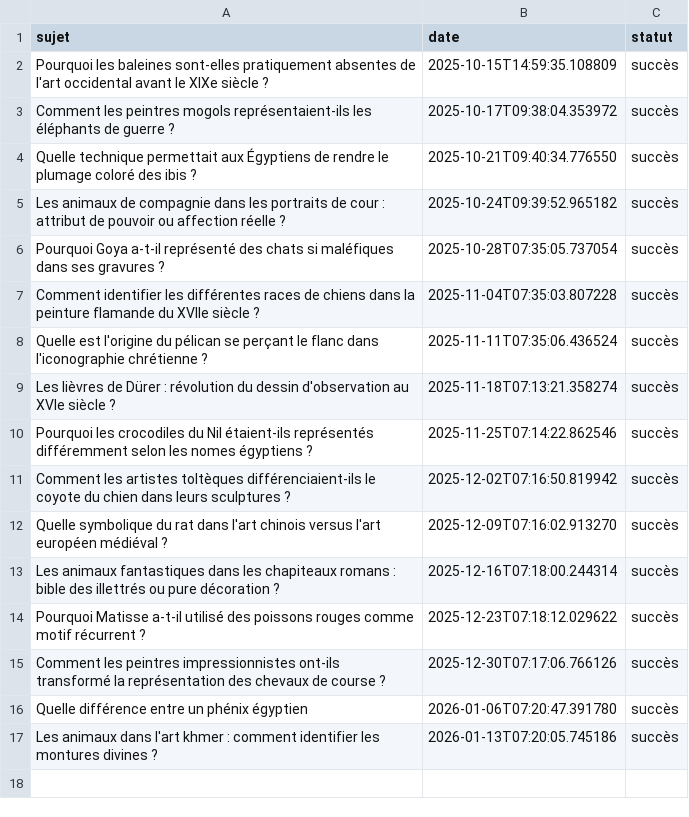
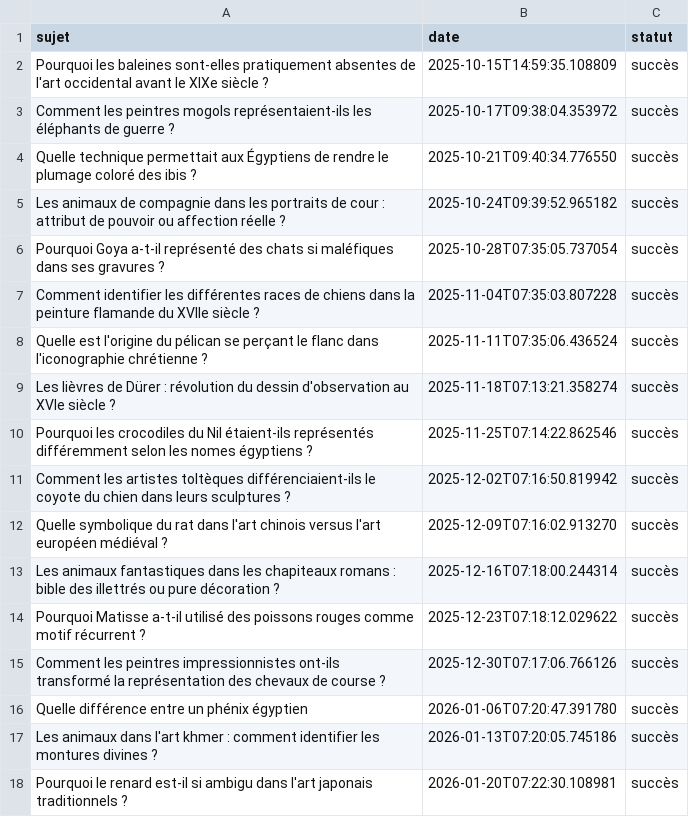
Before and after one commit to Metalosmose21/Animaux-3, a CSV file: sujets_traites.csv, drawn as a sheet.

```diff
--- a/sujets_traites.csv
+++ b/sujets_traites.csv
@@ -17 +17,2 @@ Quelle différence entre un phénix égyptien,2026-01-06T07:20:47.391780,succès
 Les animaux dans l'art khmer : comment identifier les montures divines ?,2026-01-13T07:20:05.745186,succès
+Pourquoi le renard est-il si ambigu dans l'art japonais traditionnels ?,2026-01-20T07:22:30.108981,succès
```
Also changed, not shown: sujets.csv.
